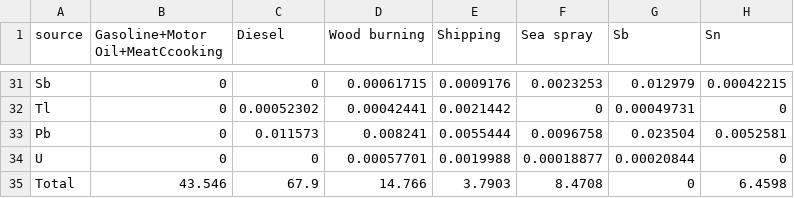
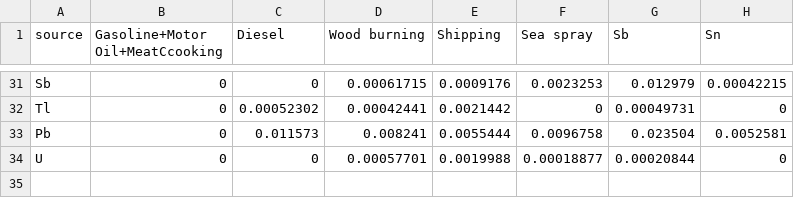
Before and after one commit to cn29/UFP, a CSV file: species_profile/data_files/SP.csv, drawn as a sheet; only a part is shown, gaps mark what is left out.

```diff
--- a/species_profile/data_files/SP.csv
+++ b/species_profile/data_files/SP.csv
@@ -34,2 +34 @@ Pb,0,0.011573,0.008241,0.0055444,0.0096758,0.023504,0.0052581
 U,0,0,0.00057701,0.0019988,0.00018877,0.00020844,0
-Total,43.546,67.9,14.766,3.7903,8.4708,0,6.4598
```
Also changed, not shown: species_profile/data_files/EO.csv, species_profile/data_files/EO_pct.csv, 4 other files.
